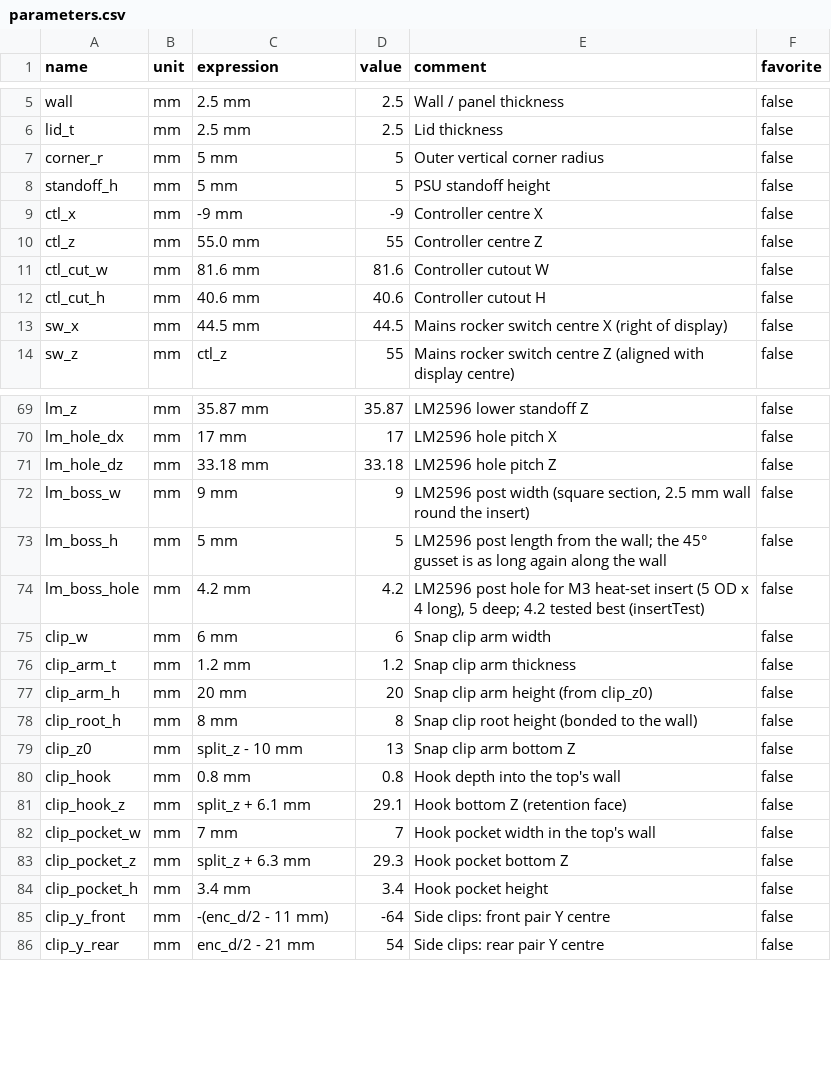
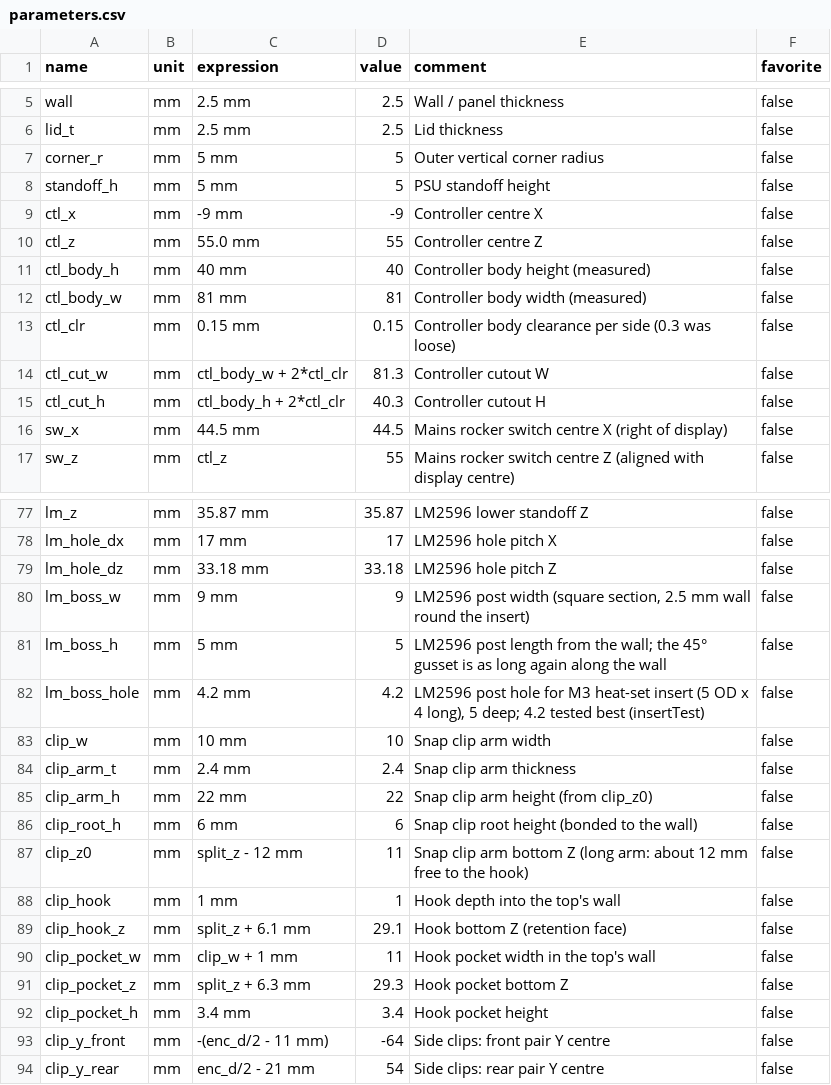
Before and after one commit to gerrieuae/XY-SK60-DPS-enclosure, a CSV file: parameters.csv, drawn as a sheet; only a part is shown, gaps mark what is left out; the diff covers the shown part only.

```diff
--- a/parameters.csv
+++ b/parameters.csv
@@ -10,4 +10,7 @@ ctl_x,mm,-9 mm,-9,Controller centre X,false
 ctl_z,mm,55.0 mm,55,Controller centre Z,false
-ctl_cut_w,mm,81.6 mm,81.6,Controller cutout W,false
-ctl_cut_h,mm,40.6 mm,40.6,Controller cutout H,false
+ctl_body_h,mm,40 mm,40,Controller body height (measured),false
+ctl_body_w,mm,81 mm,81,Controller body width (measured),false
+ctl_clr,mm,0.15 mm,0.15,Controller body clearance per side (0.3 was loose),false
+ctl_cut_w,mm,ctl_body_w + 2*ctl_clr,81.3,Controller cutout W,false
+ctl_cut_h,mm,ctl_body_h + 2*ctl_clr,40.3,Controller cutout H,false
 sw_x,mm,44.5 mm,44.5,Mains rocker switch centre X (right of display),false
@@ -74,10 +82,10 @@ lm_boss_h,mm,5 mm,5,LM2596 post length from the wall; the 45° gusset is as long
 lm_boss_hole,mm,4.2 mm,4.2,"LM2596 post hole for M3 heat-set insert (5 OD x 4 long), 5 deep; 4.2 tested best (insertTest)",false
-clip_w,mm,6 mm,6,Snap clip arm width,false
-clip_arm_t,mm,1.2 mm,1.2,Snap clip arm thickness,false
-clip_arm_h,mm,20 mm,20,Snap clip arm height (from clip_z0),false
-clip_root_h,mm,8 mm,8,Snap clip root height (bonded to the wall),false
-clip_z0,mm,split_z - 10 mm,13,Snap clip arm bottom Z,false
-clip_hook,mm,0.8 mm,0.8,Hook depth into the top's wall,false
+clip_w,mm,10 mm,10,Snap clip arm width,false
+clip_arm_t,mm,2.4 mm,2.4,Snap clip arm thickness,false
+clip_arm_h,mm,22 mm,22,Snap clip arm height (from clip_z0),false
+clip_root_h,mm,6 mm,6,Snap clip root height (bonded to the wall),false
+clip_z0,mm,split_z - 12 mm,11,Snap clip arm bottom Z (long arm: about 12 mm free to the hook),false
+clip_hook,mm,1 mm,1,Hook depth into the top's wall,false
 clip_hook_z,mm,split_z + 6.1 mm,29.1,Hook bottom Z (retention face),false
-clip_pocket_w,mm,7 mm,7,Hook pocket width in the top's wall,false
+clip_pocket_w,mm,clip_w + 1 mm,11,Hook pocket width in the top's wall,false
 clip_pocket_z,mm,split_z + 6.3 mm,29.3,Hook pocket bottom Z,false
```
Also changed, not shown: 16 added rows and 4 edited cells elsewhere in this file, 8 other files.
